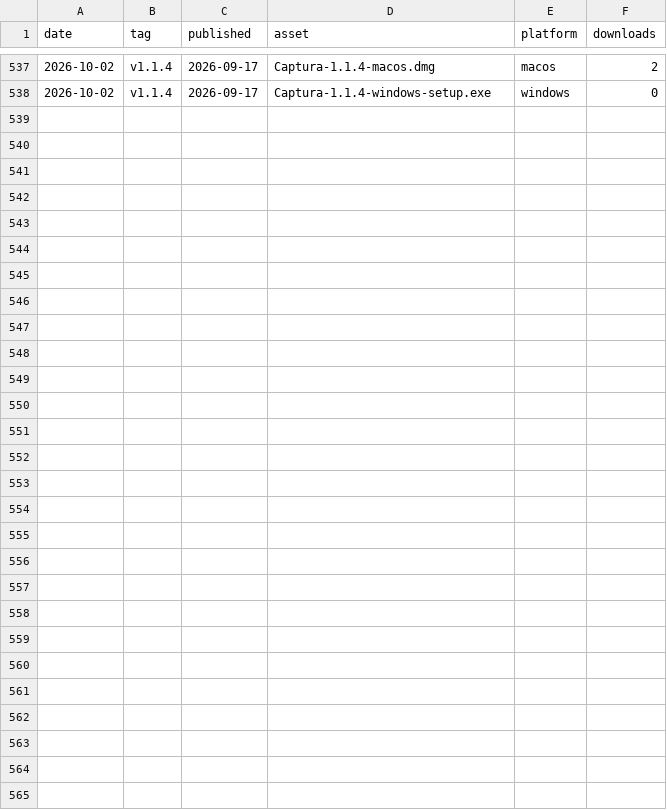
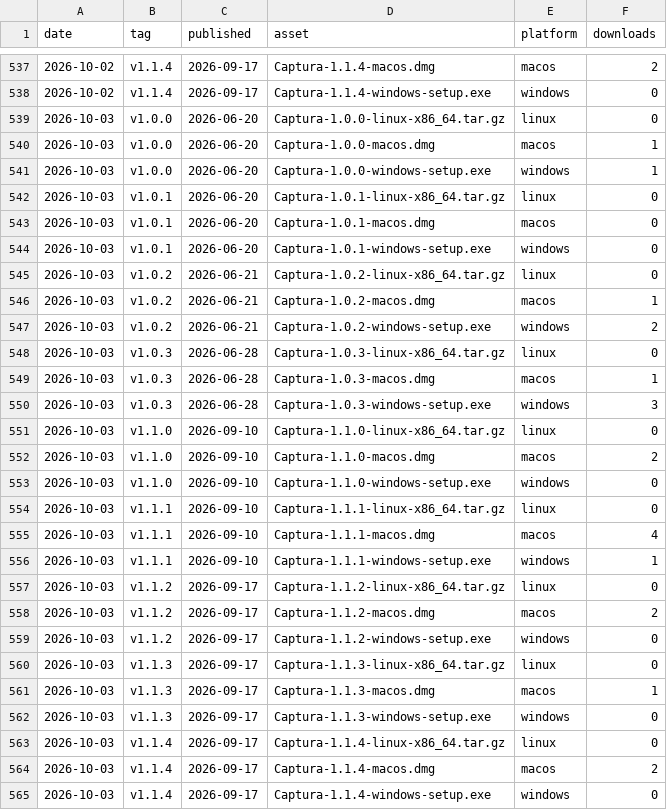
Before and after one commit to catzuudon/captura, a CSV file: stats/downloads.csv, drawn as a sheet; only a part is shown, gaps mark what is left out.

```diff
--- a/stats/downloads.csv
+++ b/stats/downloads.csv
@@ -538 +538,28 @@ date,tag,published,asset,platform,downloads
 2026-10-02,v1.1.4,2026-09-17,Captura-1.1.4-windows-setup.exe,windows,0
+2026-10-03,v1.0.0,2026-06-20,Captura-1.0.0-linux-x86_64.tar.gz,linux,0
+2026-10-03,v1.0.0,2026-06-20,Captura-1.0.0-macos.dmg,macos,1
+2026-10-03,v1.0.0,2026-06-20,Captura-1.0.0-windows-setup.exe,windows,1
+2026-10-03,v1.0.1,2026-06-20,Captura-1.0.1-linux-x86_64.tar.gz,linux,0
+2026-10-03,v1.0.1,2026-06-20,Captura-1.0.1-macos.dmg,macos,0
+2026-10-03,v1.0.1,2026-06-20,Captura-1.0.1-windows-setup.exe,windows,0
+2026-10-03,v1.0.2,2026-06-21,Captura-1.0.2-linux-x86_64.tar.gz,linux,0
+2026-10-03,v1.0.2,2026-06-21,Captura-1.0.2-macos.dmg,macos,1
+2026-10-03,v1.0.2,2026-06-21,Captura-1.0.2-windows-setup.exe,windows,2
+2026-10-03,v1.0.3,2026-06-28,Captura-1.0.3-linux-x86_64.tar.gz,linux,0
+2026-10-03,v1.0.3,2026-06-28,Captura-1.0.3-macos.dmg,macos,1
+2026-10-03,v1.0.3,2026-06-28,Captura-1.0.3-windows-setup.exe,windows,3
+2026-10-03,v1.1.0,2026-09-10,Captura-1.1.0-linux-x86_64.tar.gz,linux,0
+2026-10-03,v1.1.0,2026-09-10,Captura-1.1.0-macos.dmg,macos,2
+2026-10-03,v1.1.0,2026-09-10,Captura-1.1.0-windows-setup.exe,windows,0
+2026-10-03,v1.1.1,2026-09-10,Captura-1.1.1-linux-x86_64.tar.gz,linux,0
+2026-10-03,v1.1.1,2026-09-10,Captura-1.1.1-macos.dmg,macos,4
+2026-10-03,v1.1.1,2026-09-10,Captura-1.1.1-windows-setup.exe,windows,1
+2026-10-03,v1.1.2,2026-09-17,Captura-1.1.2-linux-x86_64.tar.gz,linux,0
+2026-10-03,v1.1.2,2026-09-17,Captura-1.1.2-macos.dmg,macos,2
+2026-10-03,v1.1.2,2026-09-17,Captura-1.1.2-windows-setup.exe,windows,0
+2026-10-03,v1.1.3,2026-09-17,Captura-1.1.3-linux-x86_64.tar.gz,linux,0
+2026-10-03,v1.1.3,2026-09-17,Captura-1.1.3-macos.dmg,macos,1
+2026-10-03,v1.1.3,2026-09-17,Captura-1.1.3-windows-setup.exe,windows,0
+2026-10-03,v1.1.4,2026-09-17,Captura-1.1.4-linux-x86_64.tar.gz,linux,0
+2026-10-03,v1.1.4,2026-09-17,Captura-1.1.4-macos.dmg,macos,2
+2026-10-03,v1.1.4,2026-09-17,Captura-1.1.4-windows-setup.exe,windows,0
```
Also changed, not shown: 1 other file.
